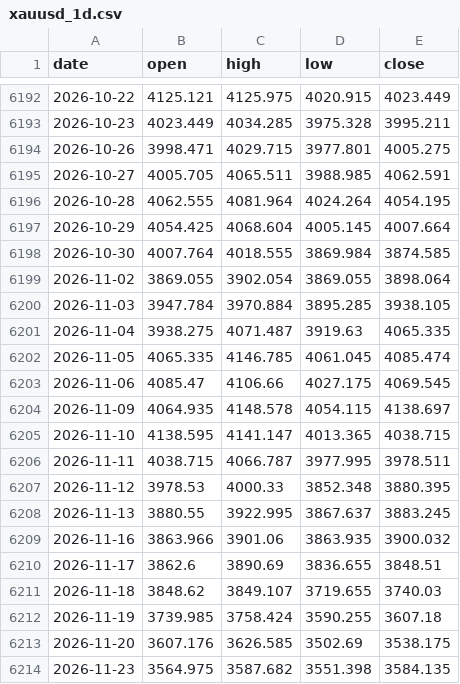
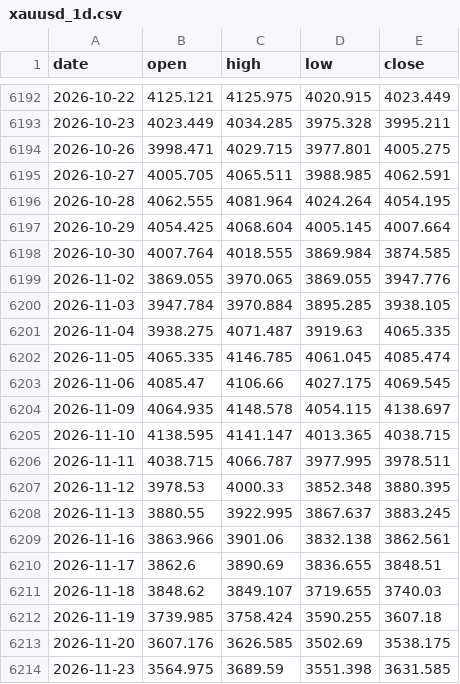
Before and after one commit to AnasKhan2581-star/SmartMoneyBOS, a CSV file: data/xauusd_1d.csv, drawn as a sheet; only a part is shown, gaps mark what is left out.

```diff
--- a/data/xauusd_1d.csv
+++ b/data/xauusd_1d.csv
@@ -6198,3 +6198,3 @@ date,open,high,low,close
 2026-10-30,4007.764,4018.555,3869.984,3874.585
-2026-11-02,3869.055,3902.054,3869.055,3898.064
+2026-11-02,3869.055,3970.065,3869.055,3947.776
 2026-11-03,3947.784,3970.884,3895.285,3938.105
@@ -6208,3 +6208,3 @@ date,open,high,low,close
 2026-11-13,3880.55,3922.995,3867.637,3883.245
-2026-11-16,3863.966,3901.06,3863.935,3900.032
+2026-11-16,3863.966,3901.06,3832.138,3862.561
 2026-11-17,3862.6,3890.69,3836.655,3848.51
@@ -6213,2 +6213,2 @@ date,open,high,low,close
 2026-11-20,3607.176,3626.585,3502.69,3538.175
-2026-11-23,3564.975,3587.682,3551.398,3584.135
+2026-11-23,3564.975,3689.59,3551.398,3631.585
```
